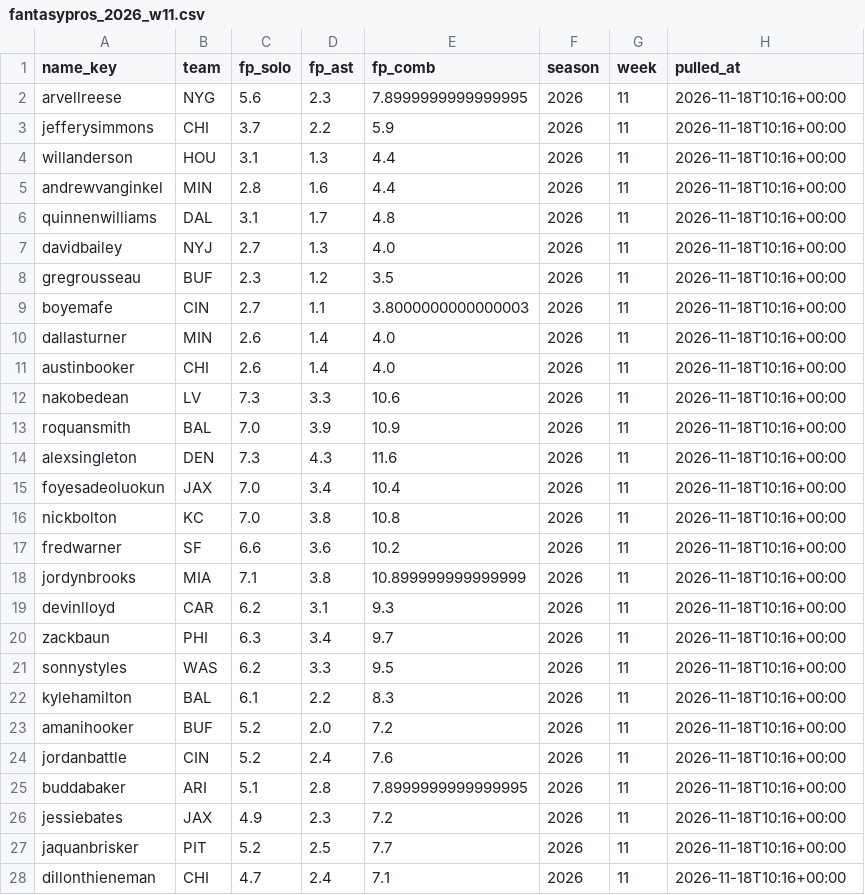
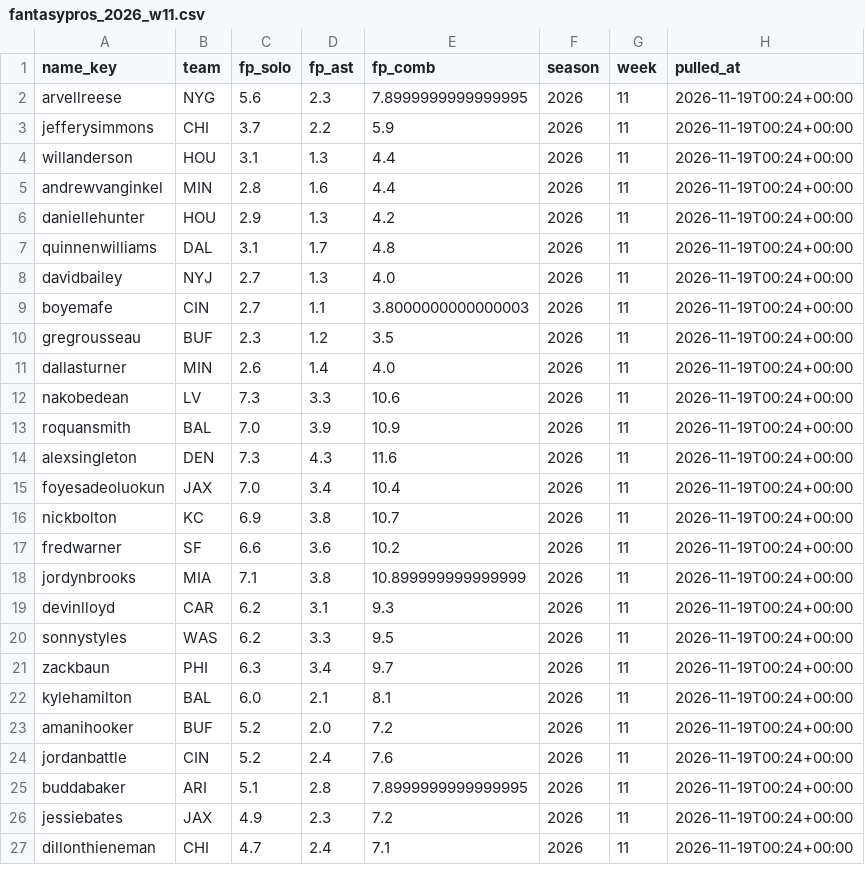
Before and after one commit to EvanDAmours/ArvellsStinkySlammerModel, a CSV file: data/consensus/fantasypros_2026_w11.csv, drawn as a sheet; only a part is shown; the diff covers the shown part only.

```diff
--- a/data/consensus/fantasypros_2026_w11.csv
+++ b/data/consensus/fantasypros_2026_w11.csv
@@ -1,28 +1,27 @@
 name_key,team,fp_solo,fp_ast,fp_comb,season,week,pulled_at
-arvellreese,NYG,5.6,2.3,7.8999999999999995,2026,11,2026-11-18T10:16+00:00
-jefferysimmons,CHI,3.7,2.2,5.9,2026,11,2026-11-18T10:16+00:00
-willanderson,HOU,3.1,1.3,4.4,2026,11,2026-11-18T10:16+00:00
-andrewvanginkel,MIN,2.8,1.6,4.4,2026,11,2026-11-18T10:16+00:00
-quinnenwilliams,DAL,3.1,1.7,4.8,2026,11,2026-11-18T10:16+00:00
-davidbailey,NYJ,2.7,1.3,4.0,2026,11,2026-11-18T10:16+00:00
-gregrousseau,BUF,2.3,1.2,3.5,2026,11,2026-11-18T10:16+00:00
-boyemafe,CIN,2.7,1.1,3.8000000000000003,2026,11,2026-11-18T10:16+00:00
-dallasturner,MIN,2.6,1.4,4.0,2026,11,2026-11-18T10:16+00:00
-austinbooker,CHI,2.6,1.4,4.0,2026,11,2026-11-18T10:16+00:00
-nakobedean,LV,7.3,3.3,10.6,2026,11,2026-11-18T10:16+00:00
-roquansmith,BAL,7.0,3.9,10.9,2026,11,2026-11-18T10:16+00:00
-alexsingleton,DEN,7.3,4.3,11.6,2026,11,2026-11-18T10:16+00:00
-foyesadeoluokun,JAX,7.0,3.4,10.4,2026,11,2026-11-18T10:16+00:00
-nickbolton,KC,7.0,3.8,10.8,2026,11,2026-11-18T10:16+00:00
-fredwarner,SF,6.6,3.6,10.2,2026,11,2026-11-18T10:16+00:00
-jordynbrooks,MIA,7.1,3.8,10.899999999999999,2026,11,2026-11-18T10:16+00:00
-devinlloyd,CAR,6.2,3.1,9.3,2026,11,2026-11-18T10:16+00:00
-zackbaun,PHI,6.3,3.4,9.7,2026,11,2026-11-18T10:16+00:00
-sonnystyles,WAS,6.2,3.3,9.5,2026,11,2026-11-18T10:16+00:00
-kylehamilton,BAL,6.1,2.2,8.3,2026,11,2026-11-18T10:16+00:00
-amanihooker,BUF,5.2,2.0,7.2,2026,11,2026-11-18T10:16+00:00
-jordanbattle,CIN,5.2,2.4,7.6,2026,11,2026-11-18T10:16+00:00
-buddabaker,ARI,5.1,2.8,7.8999999999999995,2026,11,2026-11-18T10:16+00:00
-jessiebates,JAX,4.9,2.3,7.2,2026,11,2026-11-18T10:16+00:00
-jaquanbrisker,PIT,5.2,2.5,7.7,2026,11,2026-11-18T10:16+00:00
-dillonthieneman,CHI,4.7,2.4,7.1,2026,11,2026-11-18T10:16+00:00
+arvellreese,NYG,5.6,2.3,7.8999999999999995,2026,11,2026-11-19T00:24+00:00
+jefferysimmons,CHI,3.7,2.2,5.9,2026,11,2026-11-19T00:24+00:00
+willanderson,HOU,3.1,1.3,4.4,2026,11,2026-11-19T00:24+00:00
+andrewvanginkel,MIN,2.8,1.6,4.4,2026,11,2026-11-19T00:24+00:00
+daniellehunter,HOU,2.9,1.3,4.2,2026,11,2026-11-19T00:24+00:00
+quinnenwilliams,DAL,3.1,1.7,4.8,2026,11,2026-11-19T00:24+00:00
+davidbailey,NYJ,2.7,1.3,4.0,2026,11,2026-11-19T00:24+00:00
+boyemafe,CIN,2.7,1.1,3.8000000000000003,2026,11,2026-11-19T00:24+00:00
+gregrousseau,BUF,2.3,1.2,3.5,2026,11,2026-11-19T00:24+00:00
+dallasturner,MIN,2.6,1.4,4.0,2026,11,2026-11-19T00:24+00:00
+nakobedean,LV,7.3,3.3,10.6,2026,11,2026-11-19T00:24+00:00
+roquansmith,BAL,7.0,3.9,10.9,2026,11,2026-11-19T00:24+00:00
+alexsingleton,DEN,7.3,4.3,11.6,2026,11,2026-11-19T00:24+00:00
+foyesadeoluokun,JAX,7.0,3.4,10.4,2026,11,2026-11-19T00:24+00:00
+nickbolton,KC,6.9,3.8,10.7,2026,11,2026-11-19T00:24+00:00
+fredwarner,SF,6.6,3.6,10.2,2026,11,2026-11-19T00:24+00:00
+jordynbrooks,MIA,7.1,3.8,10.899999999999999,2026,11,2026-11-19T00:24+00:00
+devinlloyd,CAR,6.2,3.1,9.3,2026,11,2026-11-19T00:24+00:00
+sonnystyles,WAS,6.2,3.3,9.5,2026,11,2026-11-19T00:24+00:00
+zackbaun,PHI,6.3,3.4,9.7,2026,11,2026-11-19T00:24+00:00
+kylehamilton,BAL,6.0,2.1,8.1,2026,11,2026-11-19T00:24+00:00
+amanihooker,BUF,5.2,2.0,7.2,2026,11,2026-11-19T00:24+00:00
+jordanbattle,CIN,5.2,2.4,7.6,2026,11,2026-11-19T00:24+00:00
+buddabaker,ARI,5.1,2.8,7.8999999999999995,2026,11,2026-11-19T00:24+00:00
+jessiebates,JAX,4.9,2.3,7.2,2026,11,2026-11-19T00:24+00:00
+dillonthieneman,CHI,4.7,2.4,7.1,2026,11,2026-11-19T00:24+00:00
```
Also changed, not shown: 2 added rows, 1 removed row and 2 edited cells elsewhere in this file, data/cache/projections.csv, data/sleepers.csv, 14 other files.
